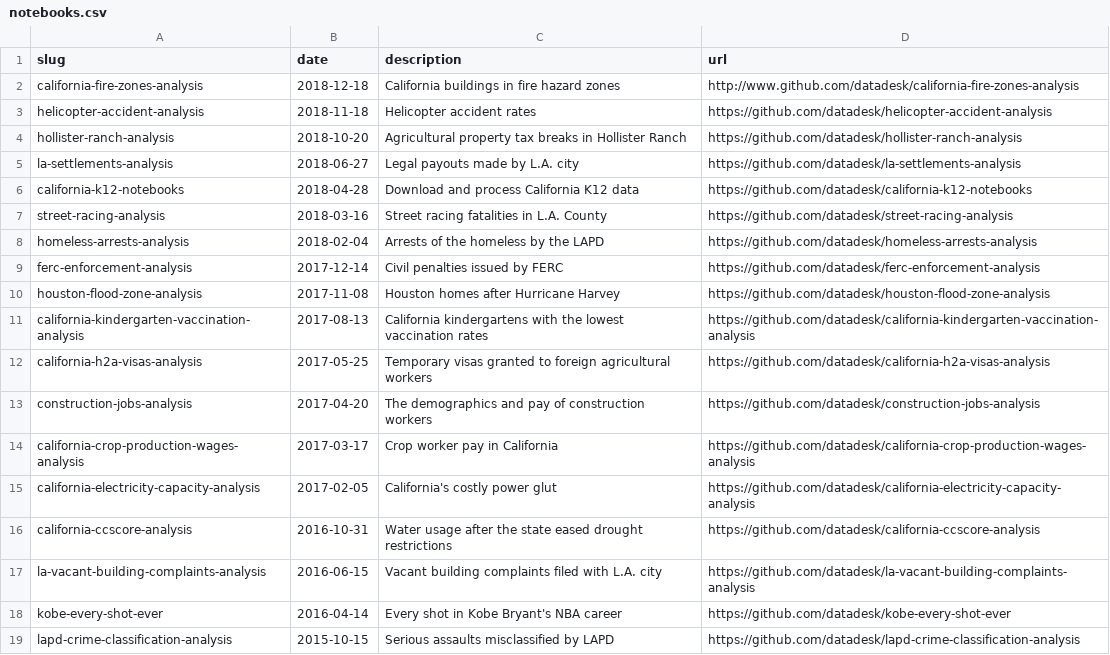
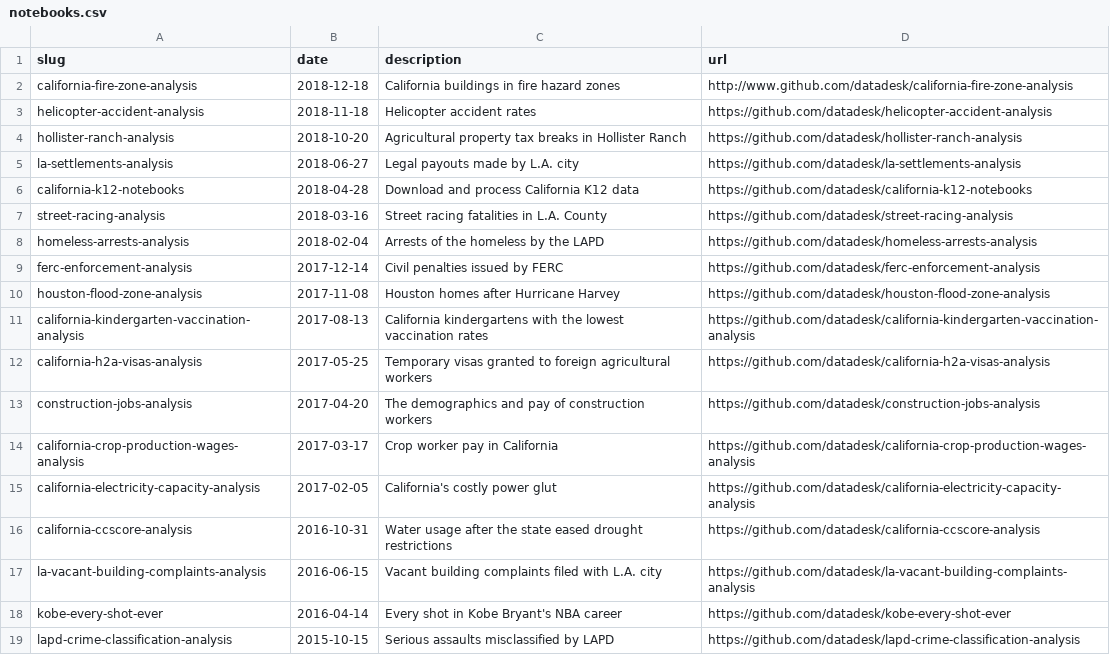
Before and after one commit to datadesk/notebooks, a CSV file: notebooks.csv, drawn as a sheet.

Commit message:
Update notebooks.csv

```diff
--- a/notebooks.csv
+++ b/notebooks.csv
@@ -1,3 +1,3 @@
 slug,date,description,url
-california-fire-zones-analysis,2018-12-18,California buildings in fire hazard zones,http://www.github.com/datadesk/california-fire-zones-analysis
+california-fire-zone-analysis,2018-12-18,California buildings in fire hazard zones,http://www.github.com/datadesk/california-fire-zone-analysis
 helicopter-accident-analysis,2018-11-18,Helicopter accident rates,https://github.com/datadesk/helicopter-accident-analysis
```
